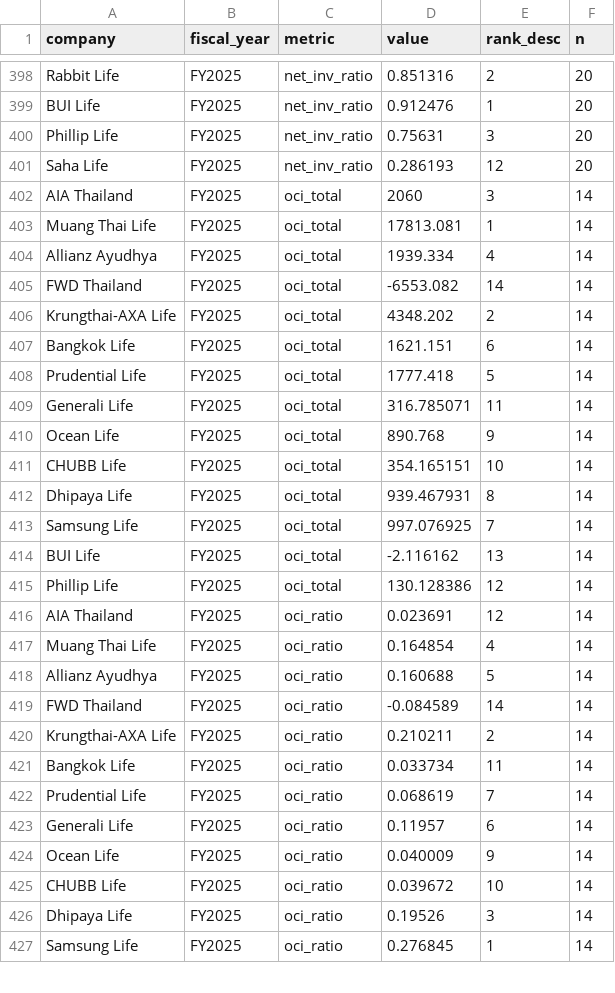
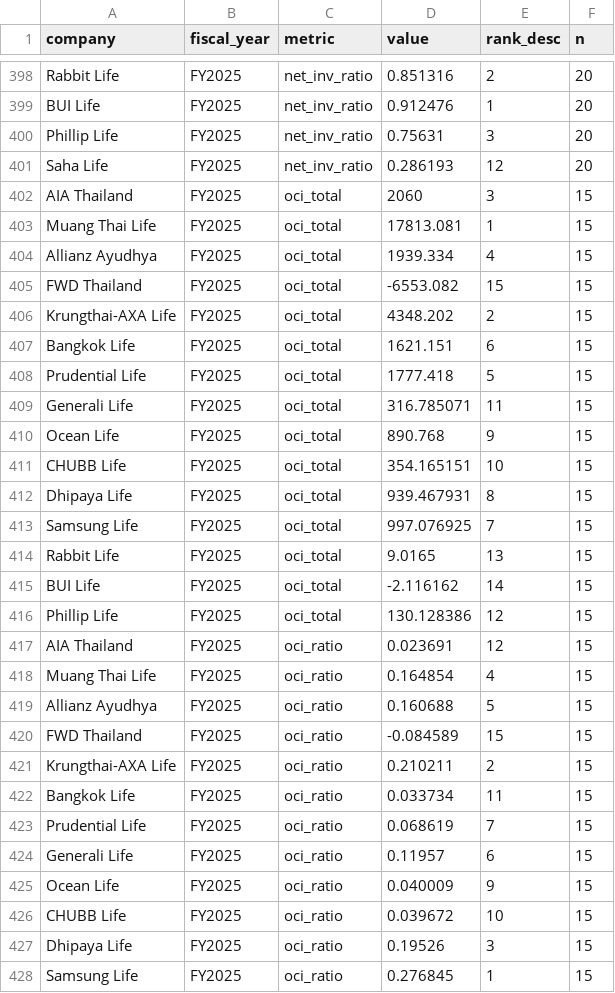
Before and after one commit to SeungraeKim81/IFRS17_Industry_Dashboard, a CSV file: data/FY2025/metrics.csv, drawn as a sheet; only a part is shown, gaps mark what is left out; the diff covers the shown part only.

```diff
--- a/data/FY2025/metrics.csv
+++ b/data/FY2025/metrics.csv
@@ -401,27 +401,28 @@ Phillip Life,FY2025,net_inv_ratio,0.75631,3,20
 Saha Life,FY2025,net_inv_ratio,0.286193,12,20
-AIA Thailand,FY2025,oci_total,2060,3,14
-Muang Thai Life,FY2025,oci_total,17813.081,1,14
-Allianz Ayudhya,FY2025,oci_total,1939.334,4,14
-FWD Thailand,FY2025,oci_total,-6553.082,14,14
-Krungthai-AXA Life,FY2025,oci_total,4348.202,2,14
-Bangkok Life,FY2025,oci_total,1621.151,6,14
-Prudential Life,FY2025,oci_total,1777.418,5,14
-Generali Life,FY2025,oci_total,316.785071,11,14
-Ocean Life,FY2025,oci_total,890.768,9,14
-CHUBB Life,FY2025,oci_total,354.165151,10,14
-Dhipaya Life,FY2025,oci_total,939.467931,8,14
-Samsung Life,FY2025,oci_total,997.076925,7,14
-BUI Life,FY2025,oci_total,-2.116162,13,14
-Phillip Life,FY2025,oci_total,130.128386,12,14
-AIA Thailand,FY2025,oci_ratio,0.023691,12,14
-Muang Thai Life,FY2025,oci_ratio,0.164854,4,14
-Allianz Ayudhya,FY2025,oci_ratio,0.160688,5,14
-FWD Thailand,FY2025,oci_ratio,-0.084589,14,14
-Krungthai-AXA Life,FY2025,oci_ratio,0.210211,2,14
-Bangkok Life,FY2025,oci_ratio,0.033734,11,14
-Prudential Life,FY2025,oci_ratio,0.068619,7,14
-Generali Life,FY2025,oci_ratio,0.11957,6,14
-Ocean Life,FY2025,oci_ratio,0.040009,9,14
-CHUBB Life,FY2025,oci_ratio,0.039672,10,14
-Dhipaya Life,FY2025,oci_ratio,0.19526,3,14
-Samsung Life,FY2025,oci_ratio,0.276845,1,14
+AIA Thailand,FY2025,oci_total,2060,3,15
+Muang Thai Life,FY2025,oci_total,17813.081,1,15
+Allianz Ayudhya,FY2025,oci_total,1939.334,4,15
+FWD Thailand,FY2025,oci_total,-6553.082,15,15
+Krungthai-AXA Life,FY2025,oci_total,4348.202,2,15
+Bangkok Life,FY2025,oci_total,1621.151,6,15
+Prudential Life,FY2025,oci_total,1777.418,5,15
+Generali Life,FY2025,oci_total,316.785071,11,15
+Ocean Life,FY2025,oci_total,890.768,9,15
+CHUBB Life,FY2025,oci_total,354.165151,10,15
+Dhipaya Life,FY2025,oci_total,939.467931,8,15
+Samsung Life,FY2025,oci_total,997.076925,7,15
+Rabbit Life,FY2025,oci_total,9.0165,13,15
+BUI Life,FY2025,oci_total,-2.116162,14,15
+Phillip Life,FY2025,oci_total,130.128386,12,15
+AIA Thailand,FY2025,oci_ratio,0.023691,12,15
+Muang Thai Life,FY2025,oci_ratio,0.164854,4,15
+Allianz Ayudhya,FY2025,oci_ratio,0.160688,5,15
+FWD Thailand,FY2025,oci_ratio,-0.084589,15,15
+Krungthai-AXA Life,FY2025,oci_ratio,0.210211,2,15
+Bangkok Life,FY2025,oci_ratio,0.033734,11,15
+Prudential Life,FY2025,oci_ratio,0.068619,7,15
+Generali Life,FY2025,oci_ratio,0.11957,6,15
+Ocean Life,FY2025,oci_ratio,0.040009,9,15
+CHUBB Life,FY2025,oci_ratio,0.039672,10,15
+Dhipaya Life,FY2025,oci_ratio,0.19526,3,15
+Samsung Life,FY2025,oci_ratio,0.276845,1,15
```
Also changed, not shown: 5 added rows and 87 edited cells elsewhere in this file, data/2026Q1/line_items.csv, data/2026Q1/metrics.csv, 18 other files.
